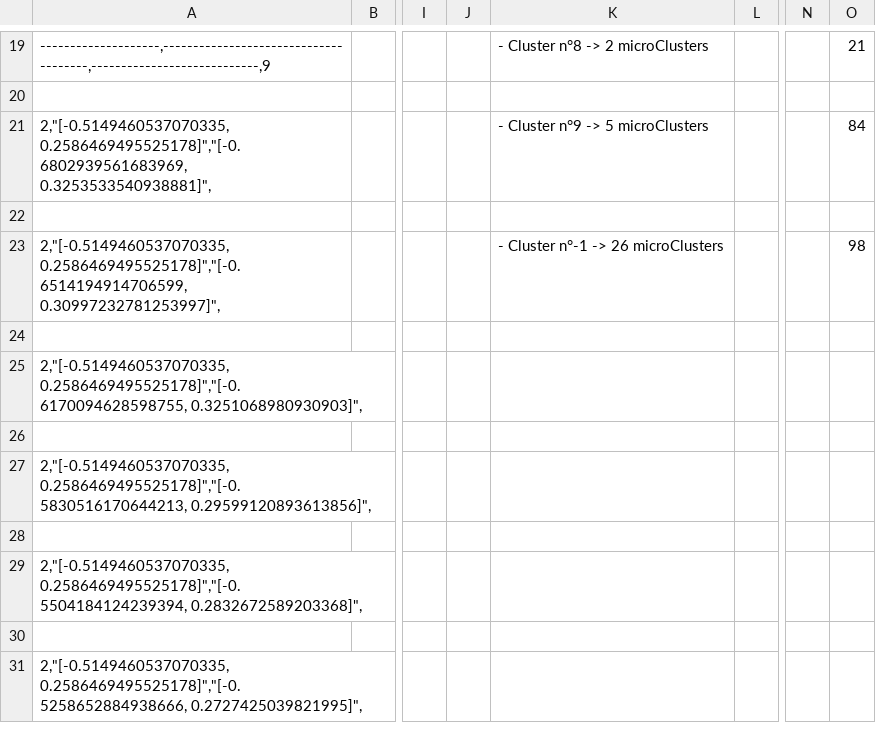
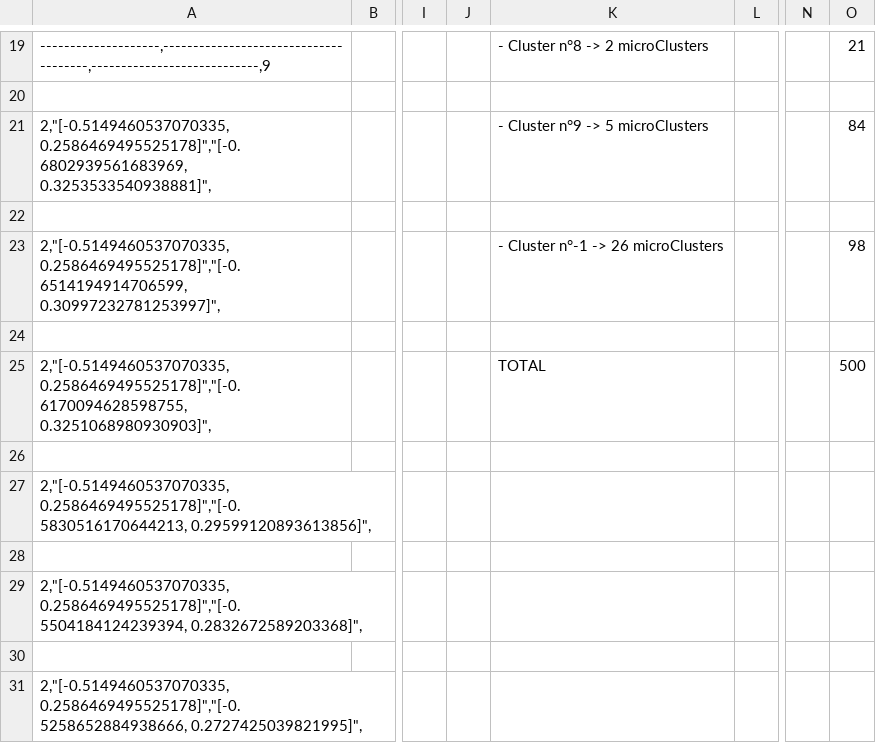
Before and after one commit to BZAMORA1998/DyClee, a CSV file: resultado_500.csv, drawn as a sheet; only a part is shown, gaps mark what is left out; the diff names each change by its address in the sheet, - before the commit and + after, or states it on an @@ line.

Commit message:
SE AGREGA LA SUMA EN EL ARCHIVO CSV

```diff
--- a/resultado_500.csv
+++ b/resultado_500.csv
-K25: (empty)
+K25: TOTAL
-O25: (empty)
+O25: 500
```
